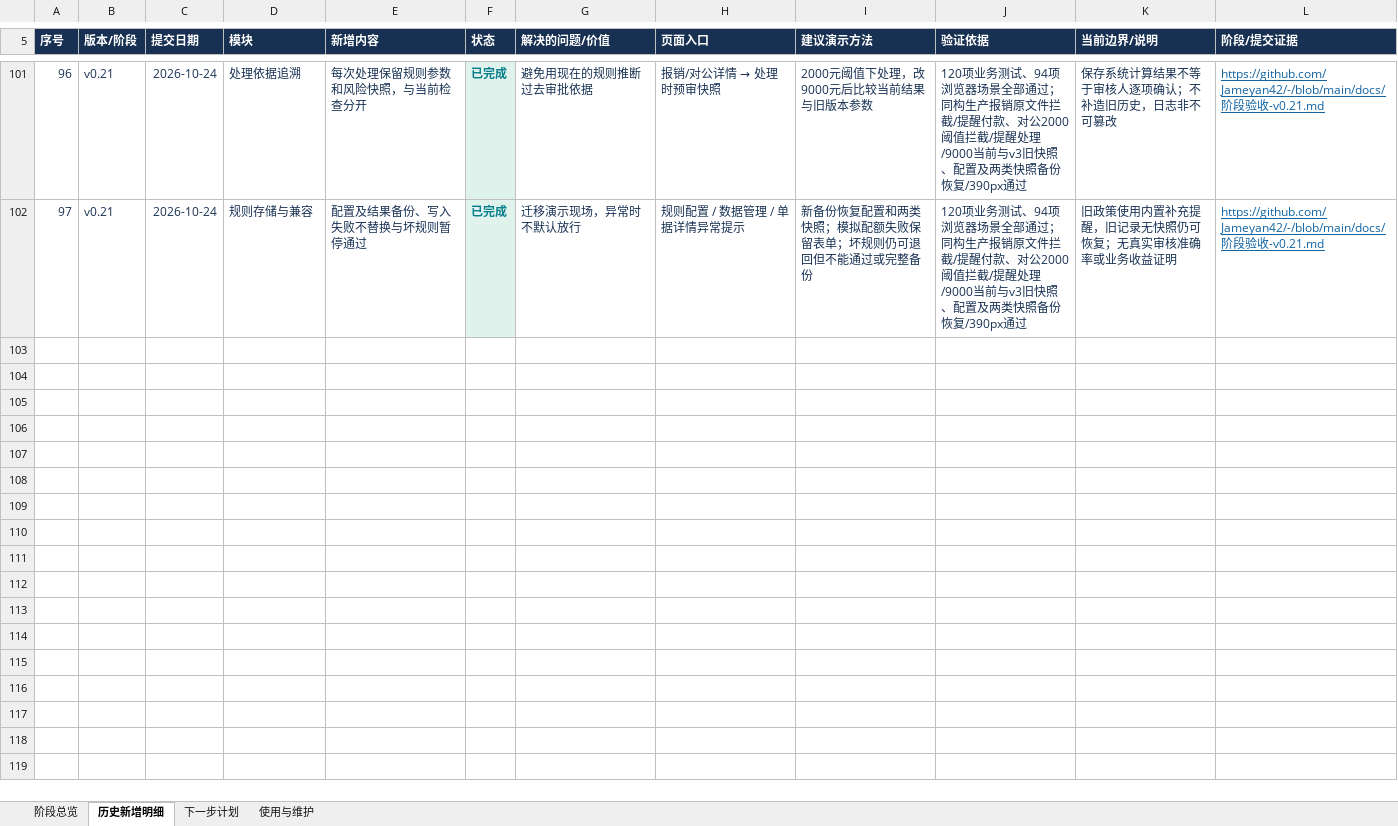
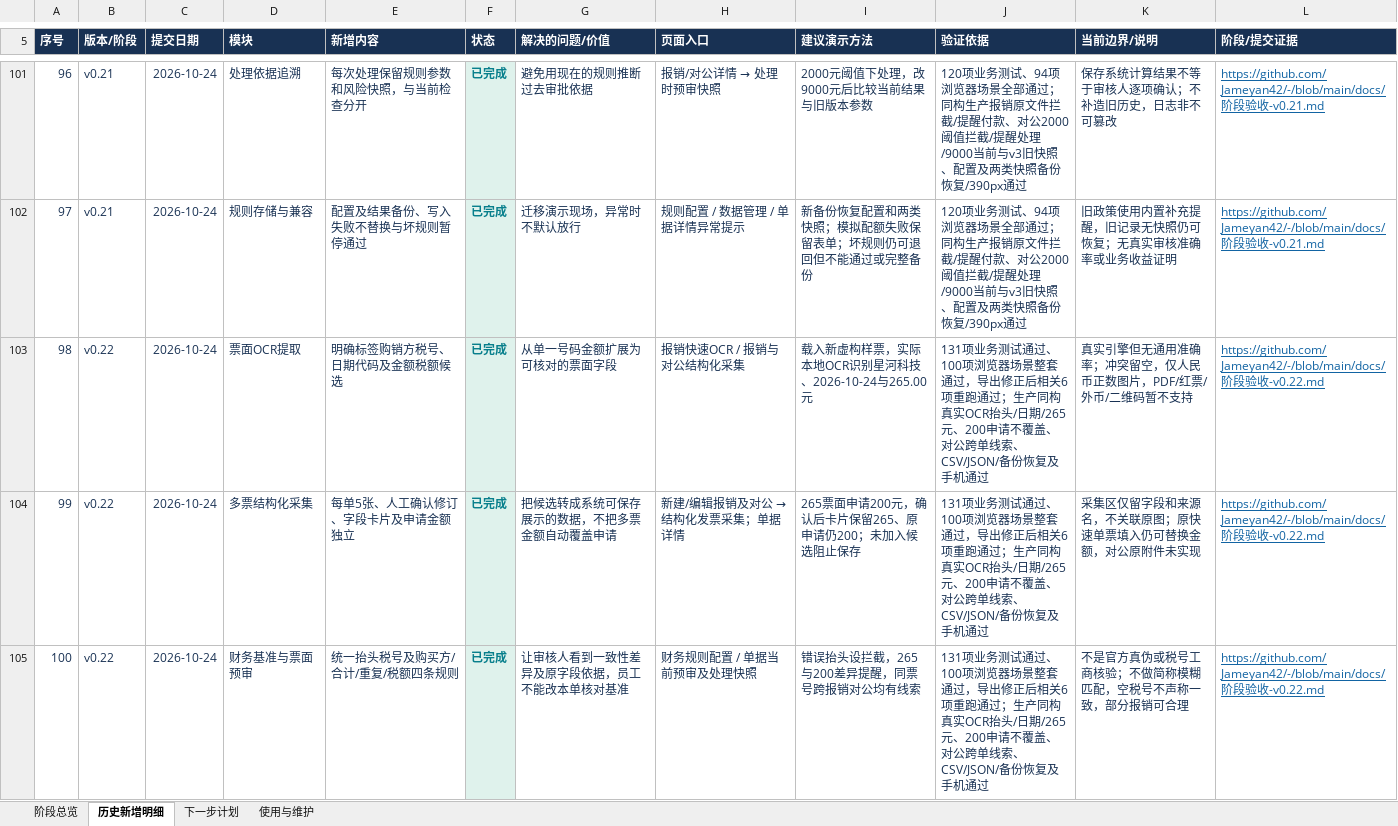
Before and after one commit to Jameyan42/-, an Excel workbook: deliverables/qingbao-feature-history.xlsx, sheet 历史新增明细, drawn as a sheet; only a part is shown, gaps mark what is left out; values as stored, in another font and other column widths than the file's, no borders; table styles not drawn; the diff covers the shown part only; the diff names each change by its address in the sheet, - before the commit and + after, or states it on an @@ line.

```diff
--- a/deliverables/qingbao-feature-history.xlsx (sheet 历史新增明细)
+++ b/deliverables/qingbao-feature-history.xlsx (sheet 历史新增明细)
+row 103: 98 | v0.22 | 2026-10-24 | 票面OCR提取 | 明确标签购销方税号、日期代码及金额税额候选 | 已完成 | 从单一号码金额扩展为可核对的票面字段 | 报销快速OCR / 报销与对公结构化采集 | 载入新虚构样票，实际本地OCR识别星河科技、2026-10-24与265.00元 | 131项业务测试通过、100项浏览器场景整套通过，导出修正后相关6项重跑通过；生产同构真实OCR抬头/日期/265元、200申请不覆盖、对公跨单线索、CSV/JSON/备份恢复及手机通过 | 真实引擎但无通用准确率；冲突留空，仅人民币正数图片，PDF/红票/外币/二维码暂不支持 | https://github.com/Jameyan42/-/blob/main/docs/阶段验收-v0.22.md
+row 104: 99 | v0.22 | 2026-10-24 | 多票结构化采集 | 每单5张、人工确认修订、字段卡片及申请金额独立 | 已完成 | 把候选转成系统可保存展示的数据，不把多票金额自动覆盖申请 | 新建/编辑报销及对公 → 结构化发票采集；单据详情 | 265票面申请200元，确认后卡片保留265、原申请仍200；未加入候选阻止保存 | 131项业务测试通过、100项浏览器场景整套通过，导出修正后相关6项重跑通过；生产同构真实OCR抬头/日期/265元、200申请不覆盖、对公跨单线索、CSV/JSON/备份恢复及手机通过 | 采集区仅留字段和来源名，不关联原图；原快速单票填入仍可替换金额，对公原附件未实现 | https://github.com/Jameyan42/-/blob/main/docs/阶段验收-v0.22.md
+row 105: 100 | v0.22 | 2026-10-24 | 财务基准与票面预审 | 统一抬头税号及购买方/合计/重复/税额四条规则 | 已完成 | 让审核人看到一致性差异及原字段依据，员工不能改本单核对基准 | 财务规则配置 / 单据当前预审及处理快照 | 错误抬头设拦截，265与200差异提醒，同票号跨报销对公均有线索 | 131项业务测试通过、100项浏览器场景整套通过，导出修正后相关6项重跑通过；生产同构真实OCR抬头/日期/265元、200申请不覆盖、对公跨单线索、CSV/JSON/备份恢复及手机通过 | 不是官方真伪或税号工商核验；不做简称模糊匹配，空税号不声称一致，部分报销可合理 | https://github.com/Jameyan42/-/blob/main/docs/阶段验收-v0.22.md
```
Also changed, not shown: 2 added rows elsewhere in this sheet, sheet 阶段总览, sheet 下一步计划, sheet 使用与维护, 3 other files.
